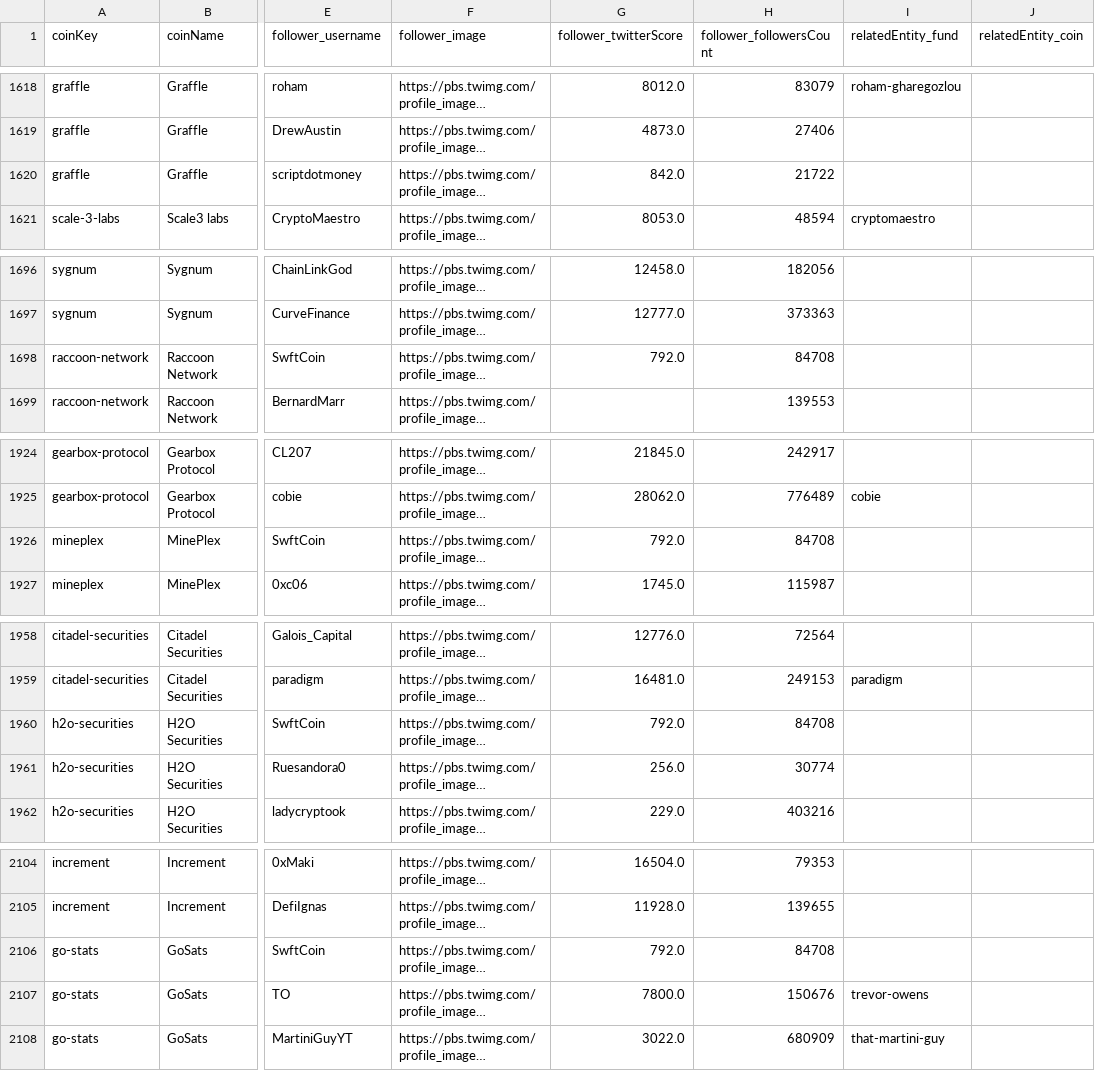
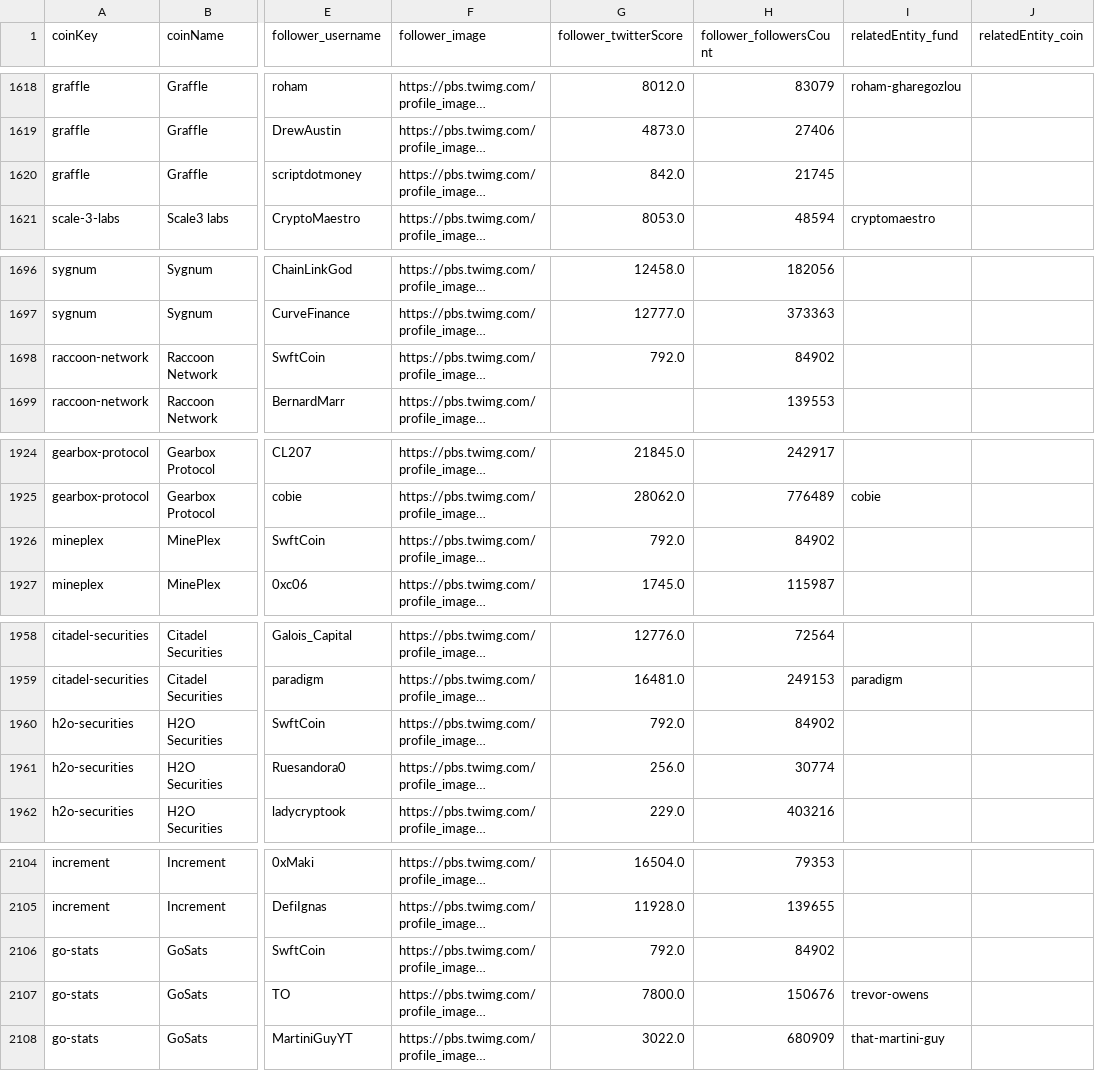
Before and after one commit to mnajjaa/Crypto-Fund-Due-Diligence-Automation, a CSV file: data/funding_followers.csv, drawn as a sheet; only a part is shown, gaps mark what is left out; long unchanged cells end in …; the diff covers the shown part only; the diff names each change by its address in the sheet, - before the commit and + after, or states it on an @@ line.

```diff
--- a/data/funding_followers.csv
+++ b/data/funding_followers.csv
-H1620 (follower_followersCount): 21722
+H1620 (follower_followersCount): 21745
-H1698 (follower_followersCount): 84708
+H1698 (follower_followersCount): 84902
-H1926 (follower_followersCount): 84708
+H1926 (follower_followersCount): 84902
-H1960 (follower_followersCount): 84708
+H1960 (follower_followersCount): 84902
-H2106 (follower_followersCount): 84708
+H2106 (follower_followersCount): 84902
```
Also changed, not shown: 17 edited cells elsewhere in this file, data/funding_main.csv, 4 other files.
